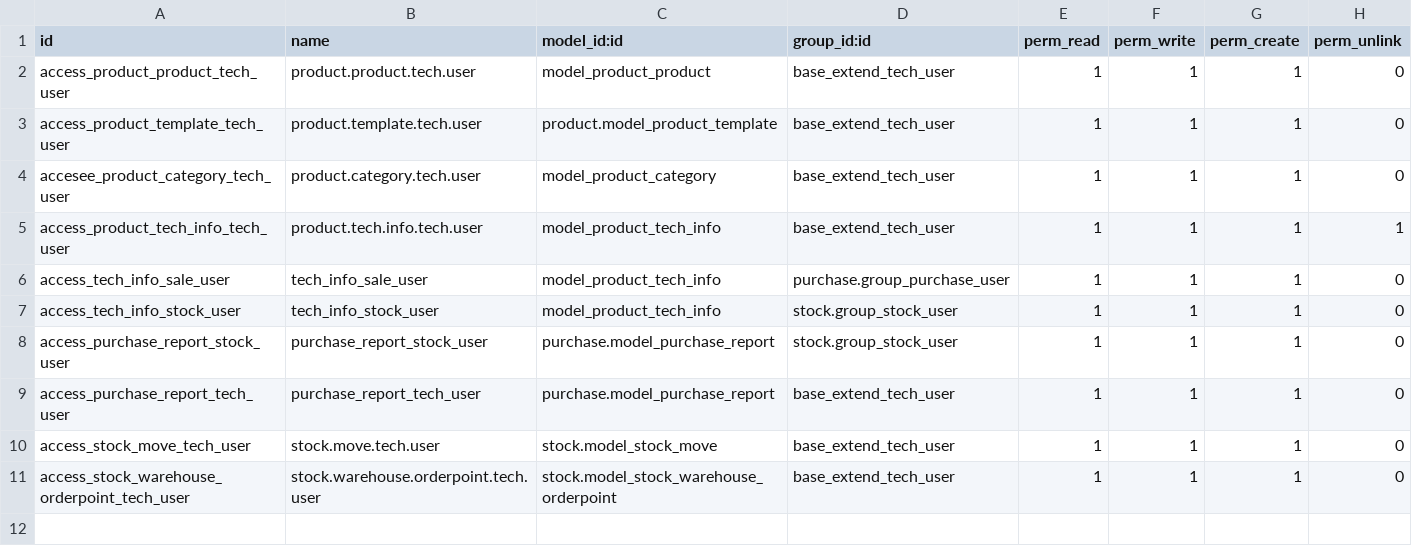
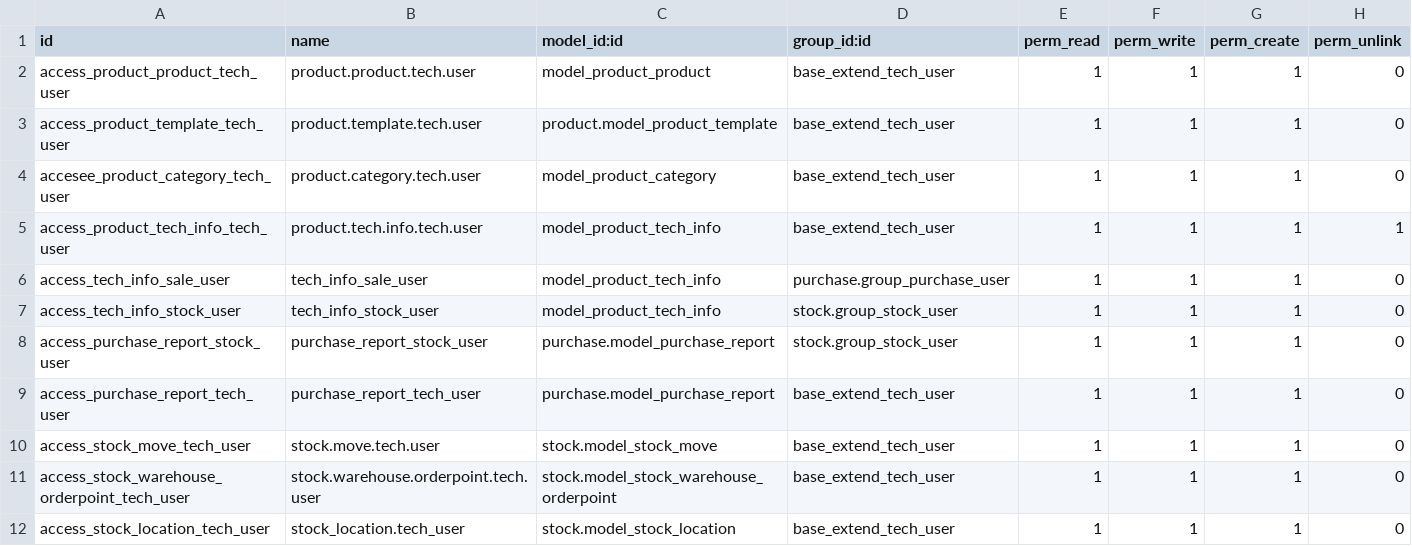
Before and after one commit to cialuo/odoo-1, a CSV file: extend_addons/materials_product/security/ir.model.access.csv, drawn as a sheet; the diff names each change by its address in the sheet, - before the commit and + after, or states it on an @@ line.

Commit message:
location for tech user

```diff
--- a/extend_addons/materials_product/security/ir.model.access.csv
+++ b/extend_addons/materials_product/security/ir.model.access.csv
+row 12: access_stock_location_tech_user | stock_location.tech_user | stock.model_stock_location | base_extend_tech_user | 1 | 1 | 1 | 0
```
